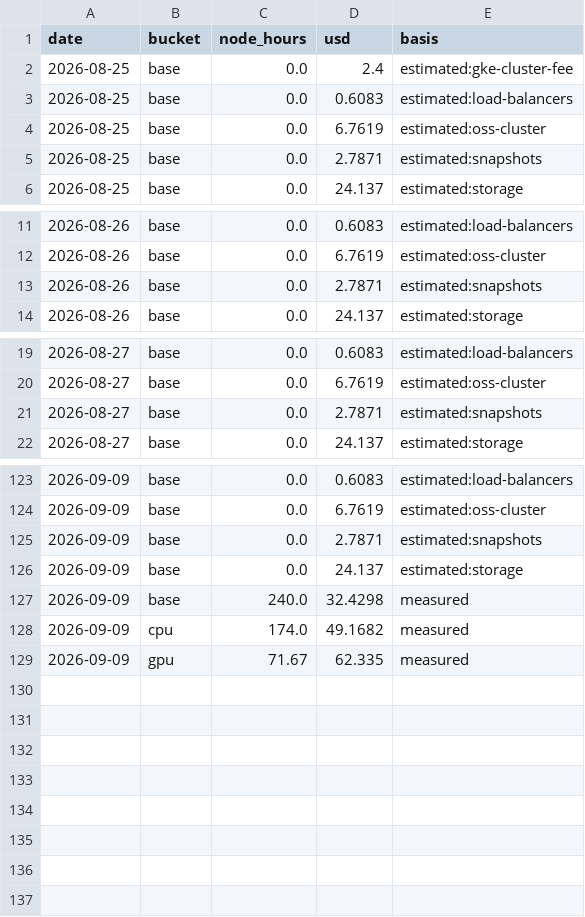
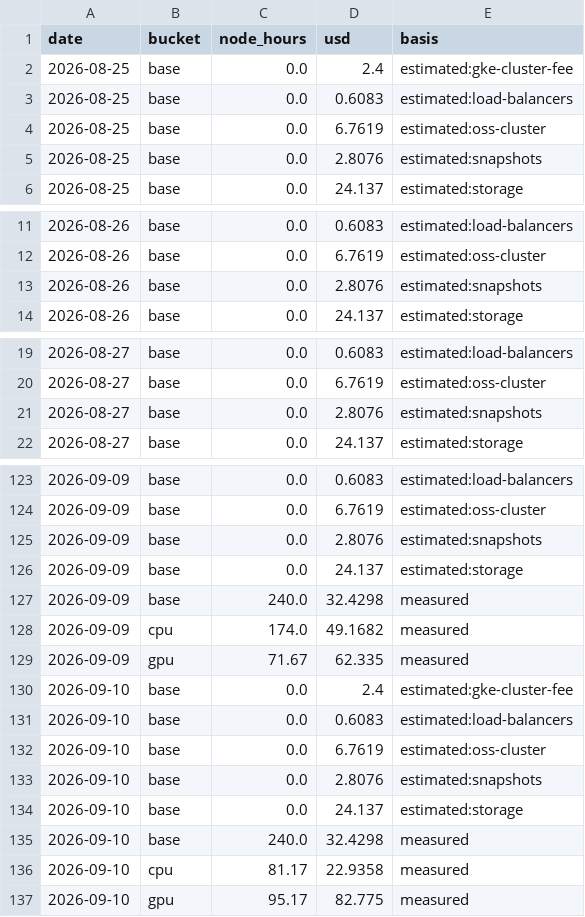
Before and after one commit to cloudbank-project/cloudbank-classroom-usage, a CSV file: data/daily_costs.csv, drawn as a sheet; only a part is shown, gaps mark what is left out; the diff covers the shown part only.

```diff
--- a/data/daily_costs.csv
+++ b/data/daily_costs.csv
@@ -4,3 +4,3 @@ date,bucket,node_hours,usd,basis
 2026-08-25,base,0.0,6.7619,estimated:oss-cluster
-2026-08-25,base,0.0,2.7871,estimated:snapshots
+2026-08-25,base,0.0,2.8076,estimated:snapshots
 2026-08-25,base,0.0,24.137,estimated:storage
@@ -12,3 +12,3 @@ date,bucket,node_hours,usd,basis
 2026-08-26,base,0.0,6.7619,estimated:oss-cluster
-2026-08-26,base,0.0,2.7871,estimated:snapshots
+2026-08-26,base,0.0,2.8076,estimated:snapshots
 2026-08-26,base,0.0,24.137,estimated:storage
@@ -20,3 +20,3 @@ date,bucket,node_hours,usd,basis
 2026-08-27,base,0.0,6.7619,estimated:oss-cluster
-2026-08-27,base,0.0,2.7871,estimated:snapshots
+2026-08-27,base,0.0,2.8076,estimated:snapshots
 2026-08-27,base,0.0,24.137,estimated:storage
@@ -124,3 +124,3 @@ date,bucket,node_hours,usd,basis
 2026-09-09,base,0.0,6.7619,estimated:oss-cluster
-2026-09-09,base,0.0,2.7871,estimated:snapshots
+2026-09-09,base,0.0,2.8076,estimated:snapshots
 2026-09-09,base,0.0,24.137,estimated:storage
@@ -129 +129,9 @@ date,bucket,node_hours,usd,basis
 2026-09-09,gpu,71.67,62.335,measured
+2026-09-10,base,0.0,2.4,estimated:gke-cluster-fee
+2026-09-10,base,0.0,0.6083,estimated:load-balancers
+2026-09-10,base,0.0,6.7619,estimated:oss-cluster
+2026-09-10,base,0.0,2.8076,estimated:snapshots
+2026-09-10,base,0.0,24.137,estimated:storage
+2026-09-10,base,240.0,32.4298,measured
+2026-09-10,cpu,81.17,22.9358,measured
+2026-09-10,gpu,95.17,82.775,measured
```
Also changed, not shown: 12 edited cells elsewhere in this file, data/base_extras.csv, data/node_hours.csv, 3 other files.
